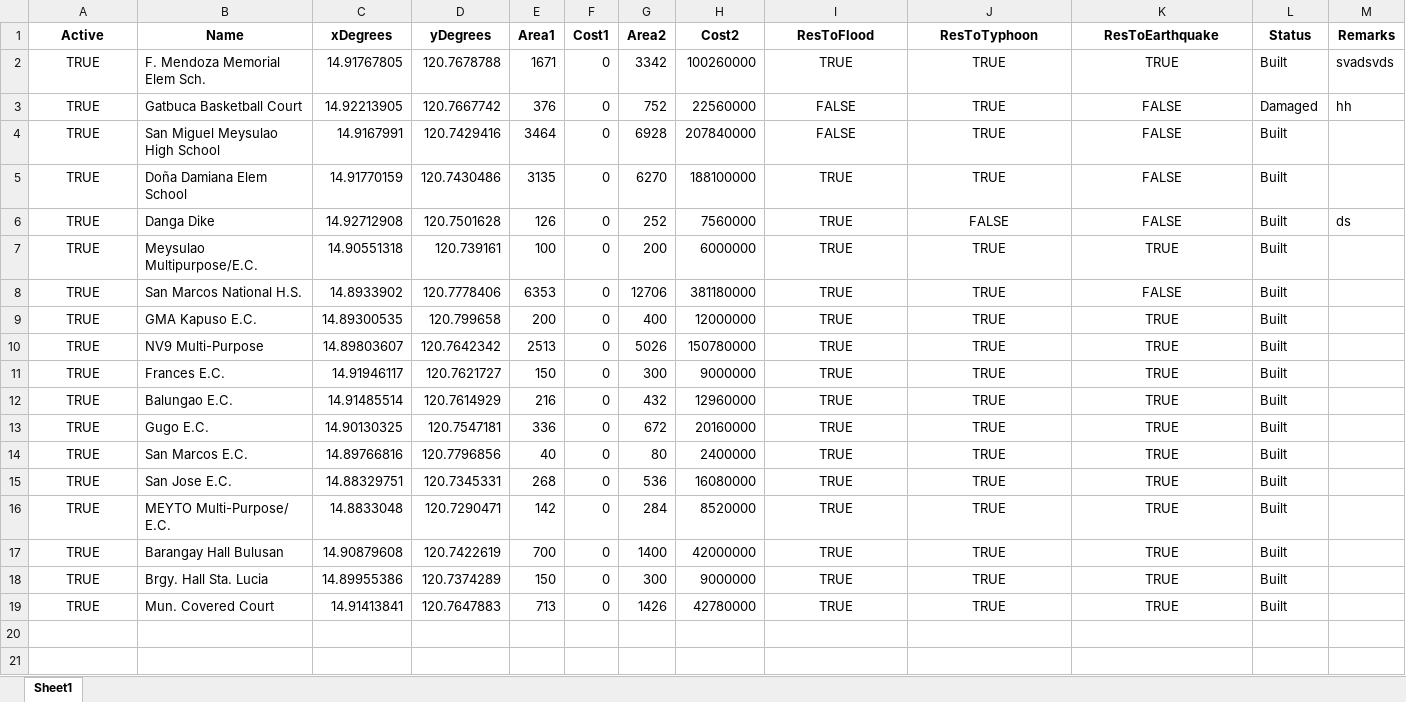
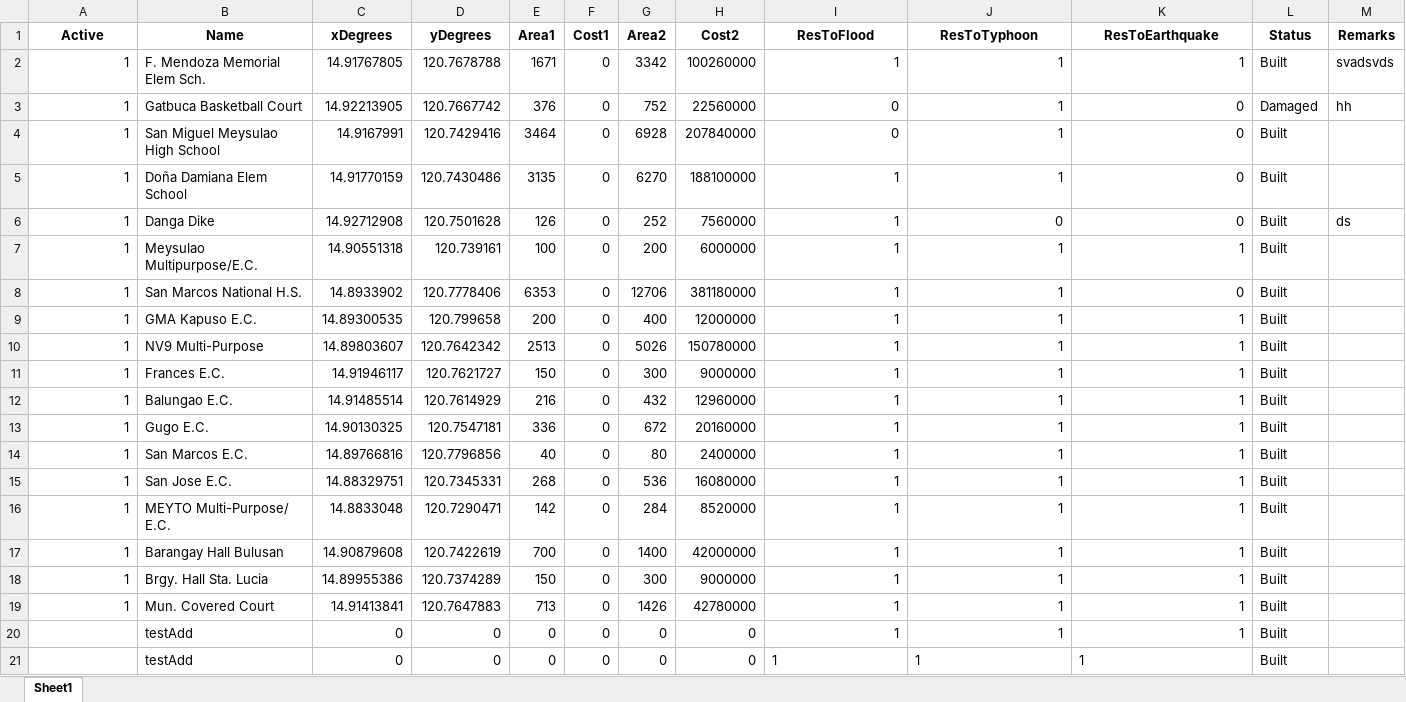
Before and after one commit to Lucianono/ShelterAlloc_Thesis, an Excel workbook: ProgramSrc/shelData.xlsx, sheet Sheet1, drawn as a sheet; values as stored, in another font and other column widths than the file's, no borders; the diff names each change by its address in the sheet, - before the commit and + after, or states it on an @@ line.

```diff
--- a/ProgramSrc/shelData.xlsx (sheet Sheet1)
+++ b/ProgramSrc/shelData.xlsx (sheet Sheet1)
-A2:A19 (Active): TRUE
+A2:A19 (Active): 1
-A2:A19 alignment: center
+A2:A19 alignment: right
-I2 (ResToFlood): TRUE
+I2 (ResToFlood): 1
-I2:K19 alignment: center
+I2:K19 alignment: right
-J2:J5 (ResToTyphoon): TRUE
+J2:J5 (ResToTyphoon): 1
-K2 (ResToEarthquake): TRUE
+K2 (ResToEarthquake): 1
-I3:I4 (ResToFlood): FALSE
+I3:I4 (ResToFlood): 0
-K3:K6 (ResToEarthquake): FALSE
+K3:K6 (ResToEarthquake): 0
-I5:I19 (ResToFlood): TRUE
+I5:I19 (ResToFlood): 1
-J6 (ResToTyphoon): FALSE
+J6 (ResToTyphoon): 0
-J7:J19 (ResToTyphoon): TRUE
+J7:J19 (ResToTyphoon): 1
-K7 (ResToEarthquake): TRUE
+K7 (ResToEarthquake): 1
-K8 (ResToEarthquake): FALSE
+K8 (ResToEarthquake): 0
-K9:K19 (ResToEarthquake): TRUE
+K9:K19 (ResToEarthquake): 1
+row 20:  | testAdd | 0 | 0 | 0 | 0 | 0 | 0 | 1 | 1 | 1 | Built
+row 21:  | testAdd | 0 | 0 | 0 | 0 | 0 | 0 | 1 | 1 | 1 | Built
```
Also changed, not shown: DataSets/Calumpit community data.xlsx, DataSets/Marilao community data.xlsx, 3 other files.
